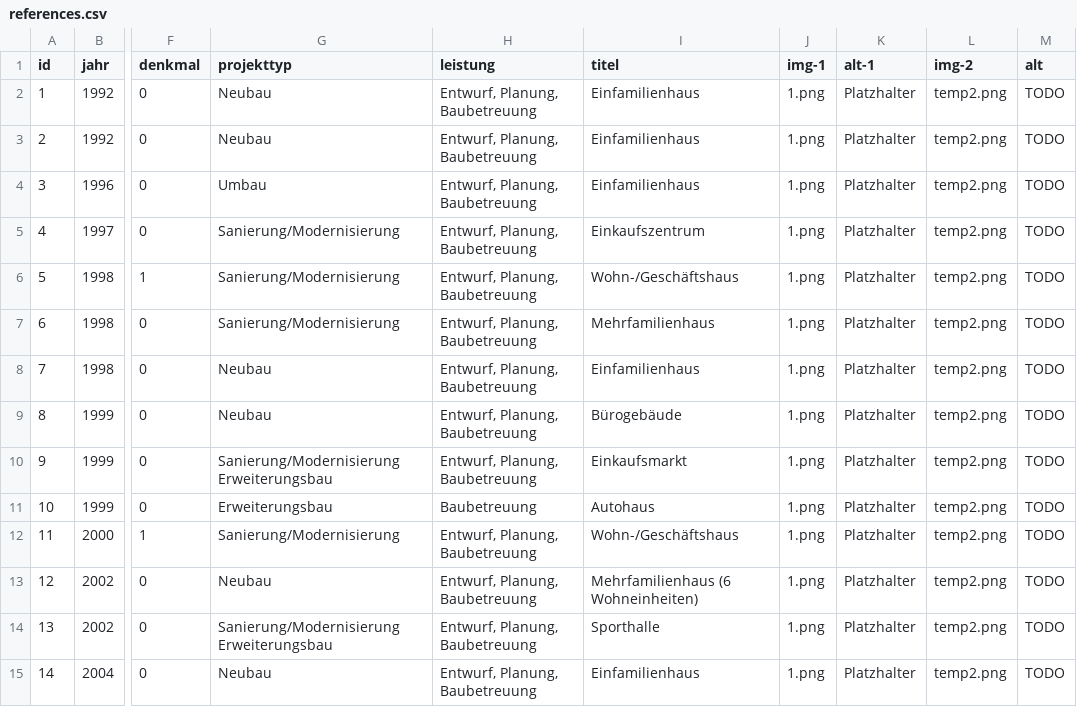
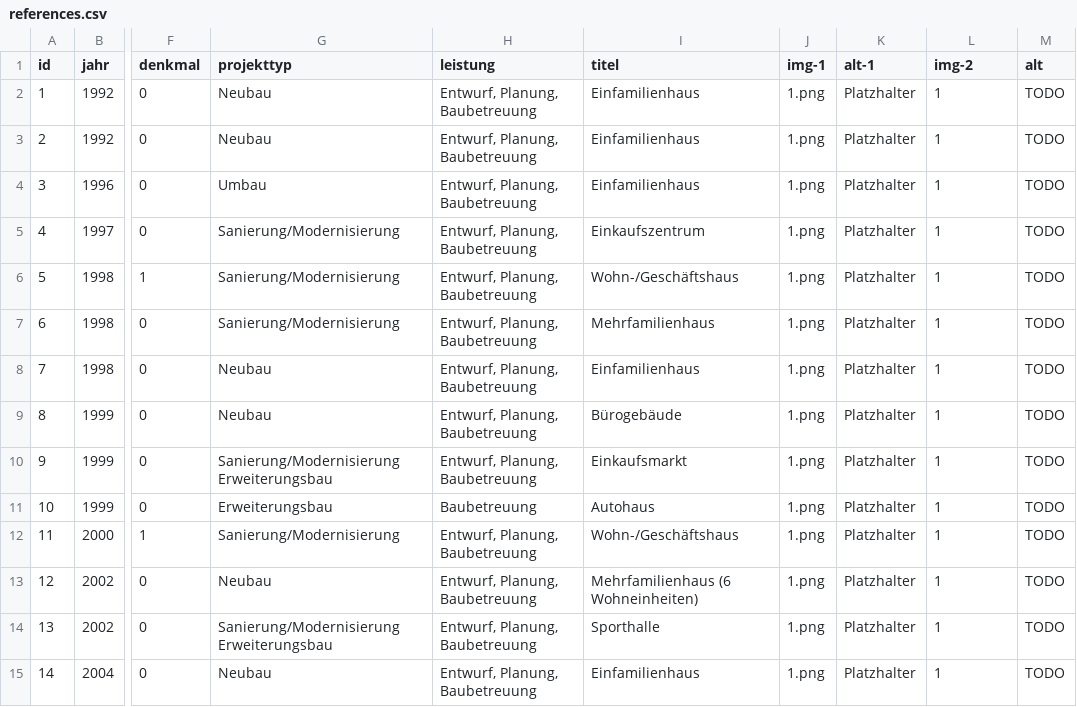
Before and after one commit to julimage/ib-bauwesen, a CSV file: _data/references.csv, drawn as a sheet; only a part is shown, gaps mark what is left out; the diff covers the shown part only; the diff names each change by its address in the sheet, - before the commit and + after, or states it on an @@ line.

```diff
--- a/_data/references.csv
+++ b/_data/references.csv
-L2:L15 (img-2): temp2.png
+L2:L15 (img-2): 1
```
Also changed, not shown: 26 edited cells elsewhere in this file, 1 other file.
